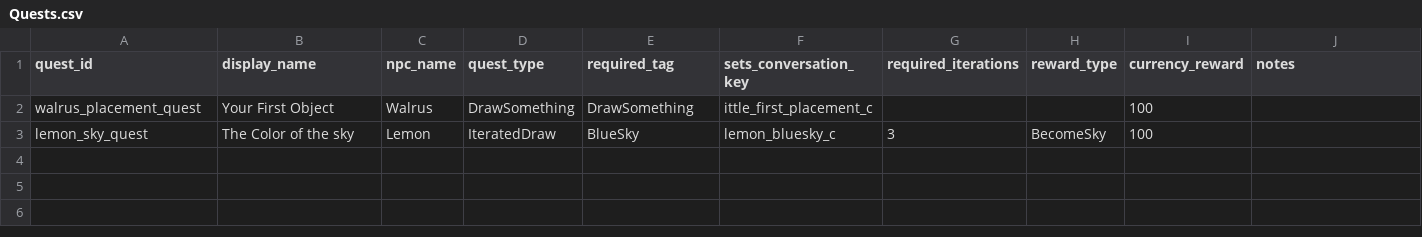
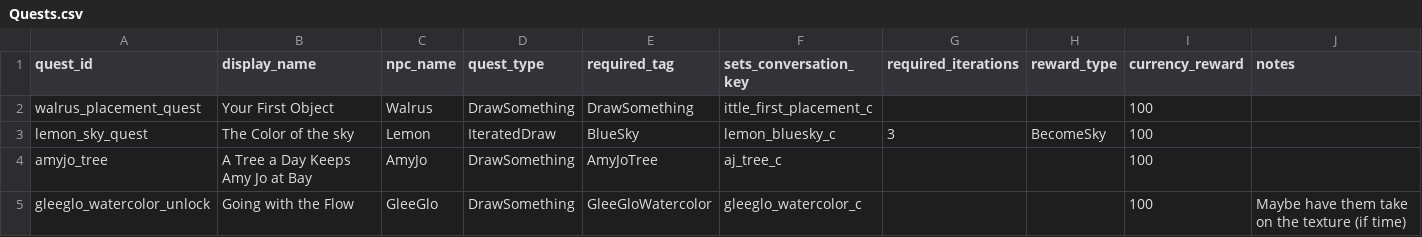
Before and after one commit to thebricade/IttleCorner, a CSV file: Assets/StreamingAssets/Quests.csv, drawn as a sheet.

```diff
--- a/Assets/StreamingAssets/Quests.csv
+++ b/Assets/StreamingAssets/Quests.csv
@@ -3 +3,3 @@ walrus_placement_quest,Your First Object,Walrus,DrawSomething,DrawSomething,ittl
 lemon_sky_quest,The Color of the sky,Lemon,IteratedDraw,BlueSky,lemon_bluesky_c,3,BecomeSky,100,
+amyjo_tree,A Tree a Day Keeps Amy Jo at Bay,AmyJo,DrawSomething,AmyJoTree,aj_tree_c,,,100,
+gleeglo_watercolor_unlock,Going with the Flow,GleeGlo,DrawSomething,GleeGloWatercolor,gleeglo_watercolor_c,,,100,Maybe have them take on the texture (if time)
```
Also changed, not shown: Assets/StreamingAssets/Dialogue.csv, 11 other files.
